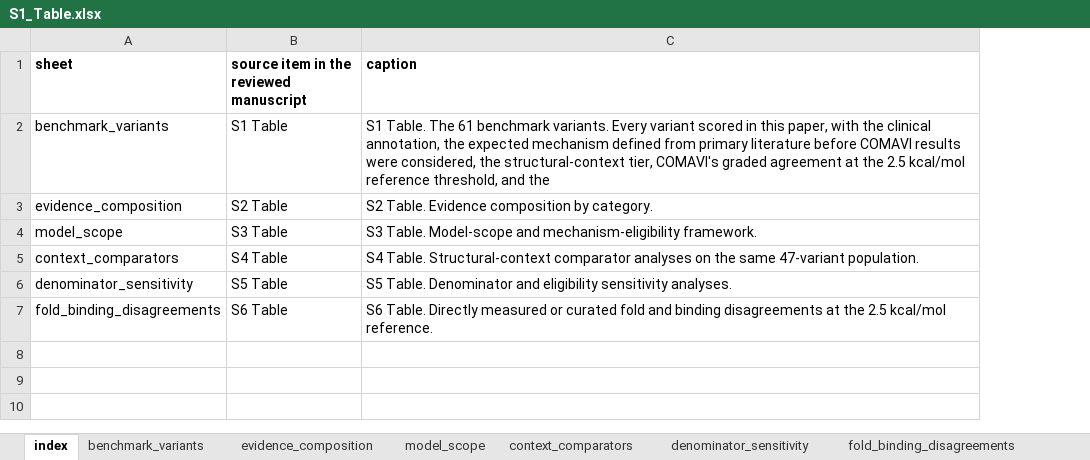
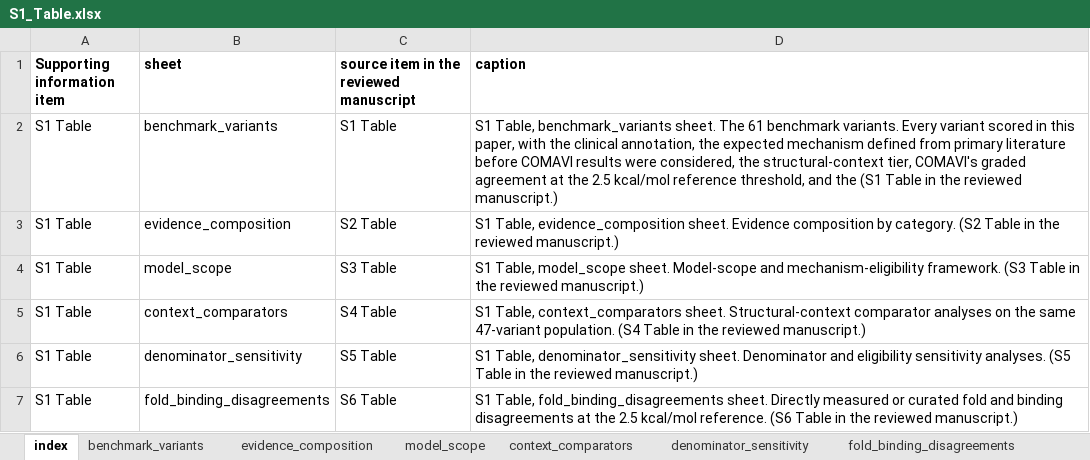
Before and after one commit to la424/comavi, an Excel workbook: submission/COMAVI_v7.12_SI/S1_Table.xlsx, sheet index, drawn as a sheet; values as stored, in another font and other column widths than the file's, no borders; addresses are those after the commit; the diff names each change by its address in the sheet, - before the commit and + after, or states it on an @@ line.

```diff
--- a/submission/COMAVI_v7.12_SI/S1_Table.xlsx (sheet index)
+++ b/submission/COMAVI_v7.12_SI/S1_Table.xlsx (sheet index)
+column A (Supporting information item), rows 2-7: all S1 Table
-D2 (caption): S1 Table. The 61 benchmark variants. Every variant scored in this paper, with the clinical annotation, the expected mechanism defined from primary literature before COMAVI results were considered, the structural-context tier, COMAVI's graded agreement at the 2.5 kcal/mol reference threshold, and the
+D2 (caption): S1 Table, benchmark_variants sheet. The 61 benchmark variants. Every variant scored in this paper, with the clinical annotation, the expected mechanism defined from primary literature before COMAVI results were considered, the structural-context tier, COMAVI's graded agreement at the 2.5 kcal/mol reference threshold, and the (S1 Table in the reviewed manuscript.)
-D3 (caption): S2 Table. Evidence composition by category.
+D3 (caption): S1 Table, evidence_composition sheet. Evidence composition by category. (S2 Table in the reviewed manuscript.)
-D4 (caption): S3 Table. Model-scope and mechanism-eligibility framework.
+D4 (caption): S1 Table, model_scope sheet. Model-scope and mechanism-eligibility framework. (S3 Table in the reviewed manuscript.)
-D5 (caption): S4 Table. Structural-context comparator analyses on the same 47-variant population.
+D5 (caption): S1 Table, context_comparators sheet. Structural-context comparator analyses on the same 47-variant population. (S4 Table in the reviewed manuscript.)
-D6 (caption): S5 Table. Denominator and eligibility sensitivity analyses.
+D6 (caption): S1 Table, denominator_sensitivity sheet. Denominator and eligibility sensitivity analyses. (S5 Table in the reviewed manuscript.)
-D7 (caption): S6 Table. Directly measured or curated fold and binding disagreements at the 2.5 kcal/mol reference.
+D7 (caption): S1 Table, fold_binding_disagreements sheet. Directly measured or curated fold and binding disagreements at the 2.5 kcal/mol reference. (S6 Table in the reviewed manuscript.)
```
Also changed, not shown: sheet benchmark_variants, sheet context_comparators, sheet denominator_sensitivity, sheet evidence_composition, sheet fold_binding_disagreements, sheet model_scope, submission/COMAVI_v7.12_SI/S2_Table.xlsx, 7 other files.
